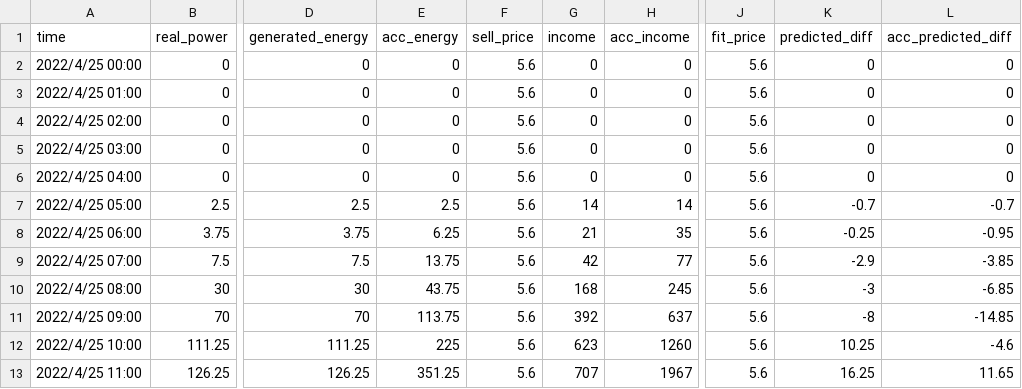
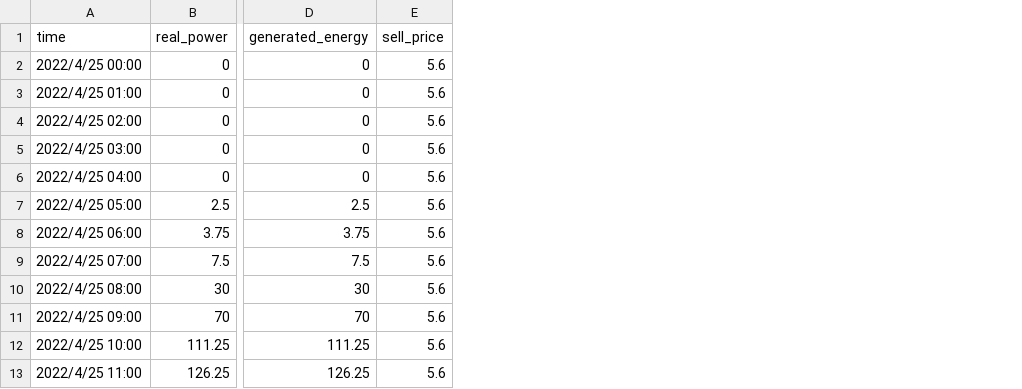
Before and after one commit to sheauhei/grafana_test, a CSV file: VPP_01/time_series/B0001.csv, drawn as a sheet; only a part is shown, gaps mark what is left out; the diff names each change by its address in the sheet, - before the commit and + after, or states it on an @@ line.

```diff
--- a/VPP_01/time_series/B0001.csv
+++ b/VPP_01/time_series/B0001.csv
-column E (acc_energy), rows 2-13: 0 | 0 | 0 | 0 | 0 | 2.5 | 6.25 | 13.75 | 43.75 | 113.75 | 225 | 351.25
-column G (income), rows 2-13: 0 | 0 | 0 | 0 | 0 | 14 | 21 | 42 | 168 | 392 | 623 | 707
-column H (acc_income), rows 2-13: 0 | 0 | 0 | 0 | 0 | 14 | 35 | 77 | 245 | 637 | 1260 | 1967
-column J (fit_price), rows 2-13: all 5.6
-column K (predicted_diff), rows 2-13: 0 | 0 | 0 | 0 | 0 | -0.7 | -0.25 | -2.9 | -3 | -8 | 10.25 | 16.25
-column L (acc_predicted_diff), rows 2-13: 0 | 0 | 0 | 0 | 0 | -0.7 | -0.95 | -3.85 | -6.85 | -14.85 | -4.6 | 11.65
```
Also changed, not shown: VPP_01/time_series/B0002.csv.
